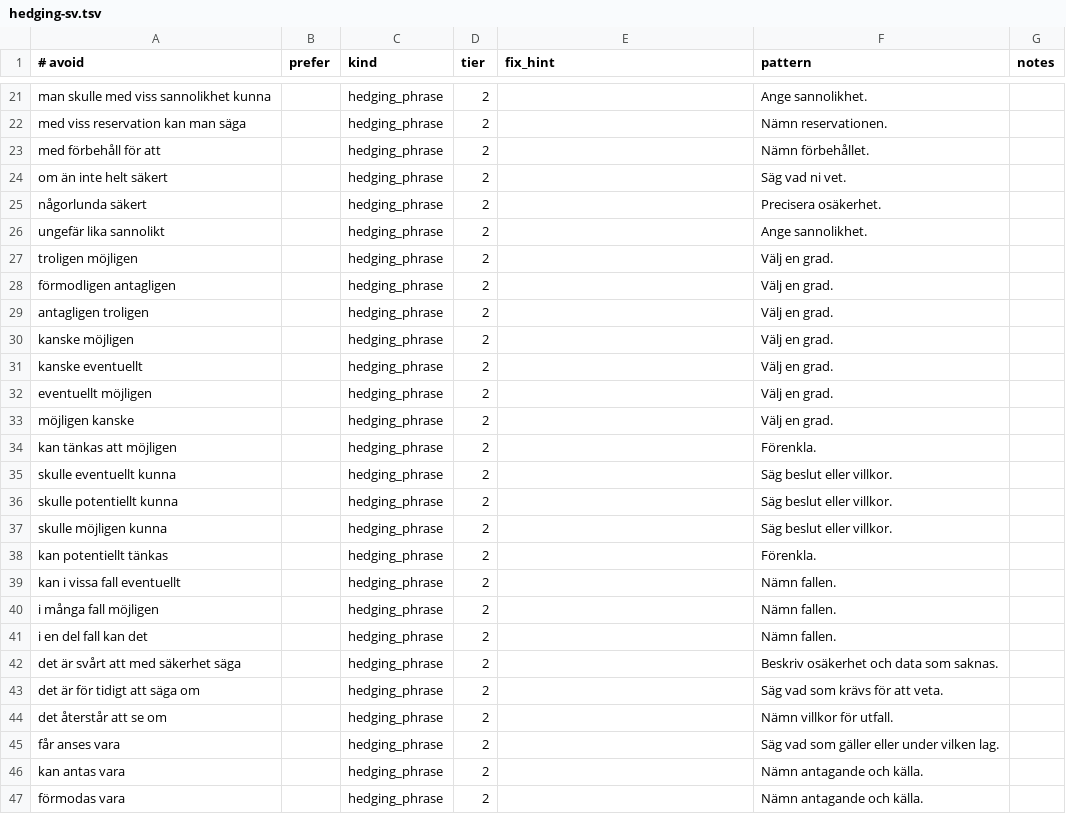
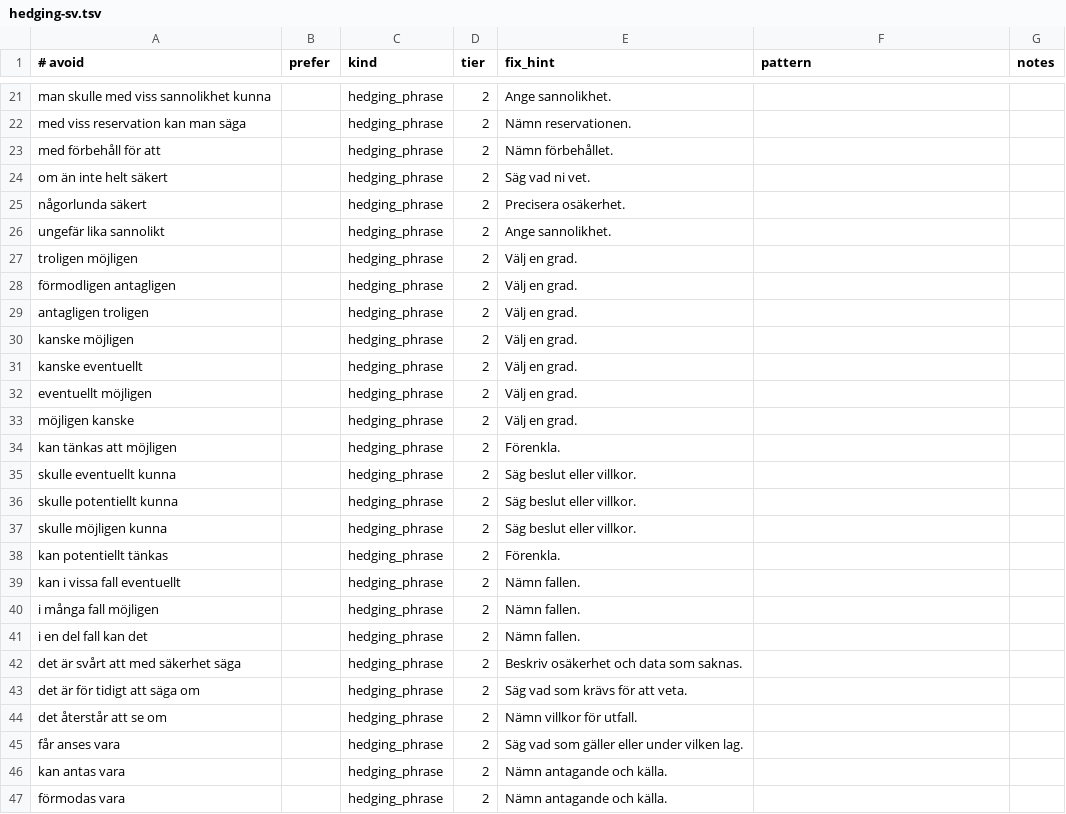
Before and after one commit to markus-lassfolk/humanizer, a TSV file: locales/sv-se/references/hedging-sv.tsv, drawn as a sheet; only a part is shown, gaps mark what is left out; the diff covers the shown part only; the diff names each change by its address in the sheet, - before the commit and + after, or states it on an @@ line.

```diff
--- a/locales/sv-se/references/hedging-sv.tsv
+++ b/locales/sv-se/references/hedging-sv.tsv
-E21 (fix_hint): (empty)
+E21 (fix_hint): Ange sannolikhet.
-F21 (pattern): Ange sannolikhet.
+F21 (pattern): (empty)
-E22 (fix_hint): (empty)
+E22 (fix_hint): Nämn reservationen.
-F22 (pattern): Nämn reservationen.
+F22 (pattern): (empty)
-E23 (fix_hint): (empty)
+E23 (fix_hint): Nämn förbehållet.
-F23 (pattern): Nämn förbehållet.
+F23 (pattern): (empty)
-E24 (fix_hint): (empty)
+E24 (fix_hint): Säg vad ni vet.
-F24 (pattern): Säg vad ni vet.
+F24 (pattern): (empty)
-E25 (fix_hint): (empty)
+E25 (fix_hint): Precisera osäkerhet.
-F25 (pattern): Precisera osäkerhet.
+F25 (pattern): (empty)
-E26 (fix_hint): (empty)
+E26 (fix_hint): Ange sannolikhet.
-F26 (pattern): Ange sannolikhet.
+F26 (pattern): (empty)
-E27:E33 (fix_hint): (empty)
+E27:E33 (fix_hint): Välj en grad.
-F27:F33 (pattern): Välj en grad.
+F27:F33 (pattern): (empty)
-E34 (fix_hint): (empty)
+E34 (fix_hint): Förenkla.
-F34 (pattern): Förenkla.
+F34 (pattern): (empty)
-E35:E37 (fix_hint): (empty)
+E35:E37 (fix_hint): Säg beslut eller villkor.
-F35:F37 (pattern): Säg beslut eller villkor.
+F35:F37 (pattern): (empty)
-E38 (fix_hint): (empty)
+E38 (fix_hint): Förenkla.
-F38 (pattern): Förenkla.
+F38 (pattern): (empty)
-E39:E41 (fix_hint): (empty)
+E39:E41 (fix_hint): Nämn fallen.
-F39:F41 (pattern): Nämn fallen.
+F39:F41 (pattern): (empty)
-E42 (fix_hint): (empty)
+E42 (fix_hint): Beskriv osäkerhet och data som saknas.
-F42 (pattern): Beskriv osäkerhet och data som saknas.
+F42 (pattern): (empty)
-E43 (fix_hint): (empty)
+E43 (fix_hint): Säg vad som krävs för att veta.
-F43 (pattern): Säg vad som krävs för att veta.
+F43 (pattern): (empty)
-E44 (fix_hint): (empty)
+E44 (fix_hint): Nämn villkor för utfall.
-F44 (pattern): Nämn villkor för utfall.
+F44 (pattern): (empty)
-E45 (fix_hint): (empty)
+E45 (fix_hint): Säg vad som gäller eller under vilken lag.
-F45 (pattern): Säg vad som gäller eller under vilken lag.
+F45 (pattern): (empty)
-E46:E47 (fix_hint): (empty)
+E46:E47 (fix_hint): Nämn antagande och källa.
-F46:F47 (pattern): Nämn antagande och källa.
+F46:F47 (pattern): (empty)
```
Also changed, not shown: 138 edited cells elsewhere in this file, locales/sv-se/references/cliches-sv.tsv, locales/sv-se/references/inclusive-language-sv.tsv, 3 other files.
